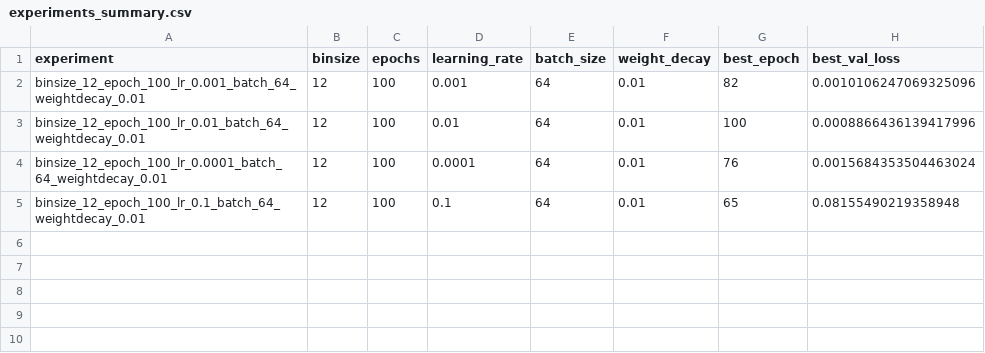
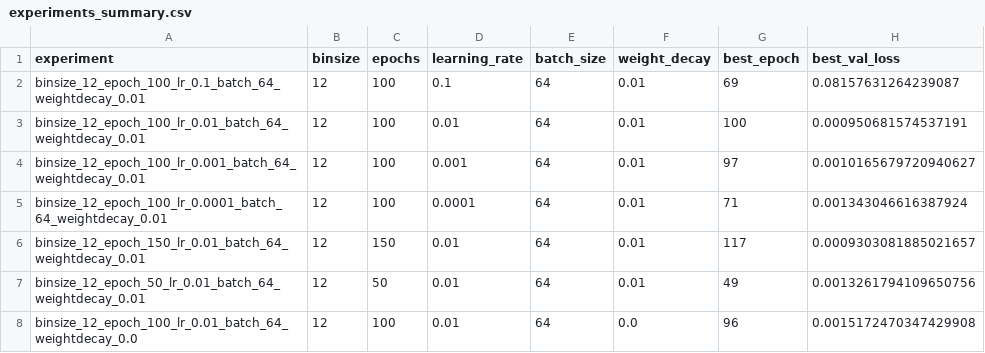
Before and after one commit to nightd132/X-ray_Optics_Alignment, a CSV file: outputs/checkpoints/experiments_summary.csv, drawn as a sheet.

```diff
--- a/outputs/checkpoints/experiments_summary.csv
+++ b/outputs/checkpoints/experiments_summary.csv
@@ -1,5 +1,8 @@
 experiment,binsize,epochs,learning_rate,batch_size,weight_decay,best_epoch,best_val_loss
-binsize_12_epoch_100_lr_0.001_batch_64_weightdecay_0.01,12,100,0.001,64,0.01,82,0.0010106247069325096
-binsize_12_epoch_100_lr_0.01_batch_64_weightdecay_0.01,12,100,0.01,64,0.01,100,0.0008866436139417996
-binsize_12_epoch_100_lr_0.0001_batch_64_weightdecay_0.01,12,100,0.0001,64,0.01,76,0.0015684353504463024
-binsize_12_epoch_100_lr_0.1_batch_64_weightdecay_0.01,12,100,0.1,64,0.01,65,0.08155490219358948
+binsize_12_epoch_100_lr_0.1_batch_64_weightdecay_0.01,12,100,0.1,64,0.01,69,0.08157631264239087
+binsize_12_epoch_100_lr_0.01_batch_64_weightdecay_0.01,12,100,0.01,64,0.01,100,0.000950681574537191
+binsize_12_epoch_100_lr_0.001_batch_64_weightdecay_0.01,12,100,0.001,64,0.01,97,0.0010165679720940627
+binsize_12_epoch_100_lr_0.0001_batch_64_weightdecay_0.01,12,100,0.0001,64,0.01,71,0.001343046616387924
+binsize_12_epoch_150_lr_0.01_batch_64_weightdecay_0.01,12,150,0.01,64,0.01,117,0.0009303081885021657
+binsize_12_epoch_50_lr_0.01_batch_64_weightdecay_0.01,12,50,0.01,64,0.01,49,0.0013261794109650756
+binsize_12_epoch_100_lr_0.01_batch_64_weightdecay_0.0,12,100,0.01,64,0.0,96,0.0015172470347429908
```
Also changed, not shown: outputs/checkpoints/binsize_12_epoch_100_lr_0.0001_batch_64_weightdecay_0.01/train_val_loss_history.csv, outputs/checkpoints/binsize_12_epoch_100_lr_0.001_batch_64_weightdecay_0.01/train_val_loss_history.csv, 26 other files.
